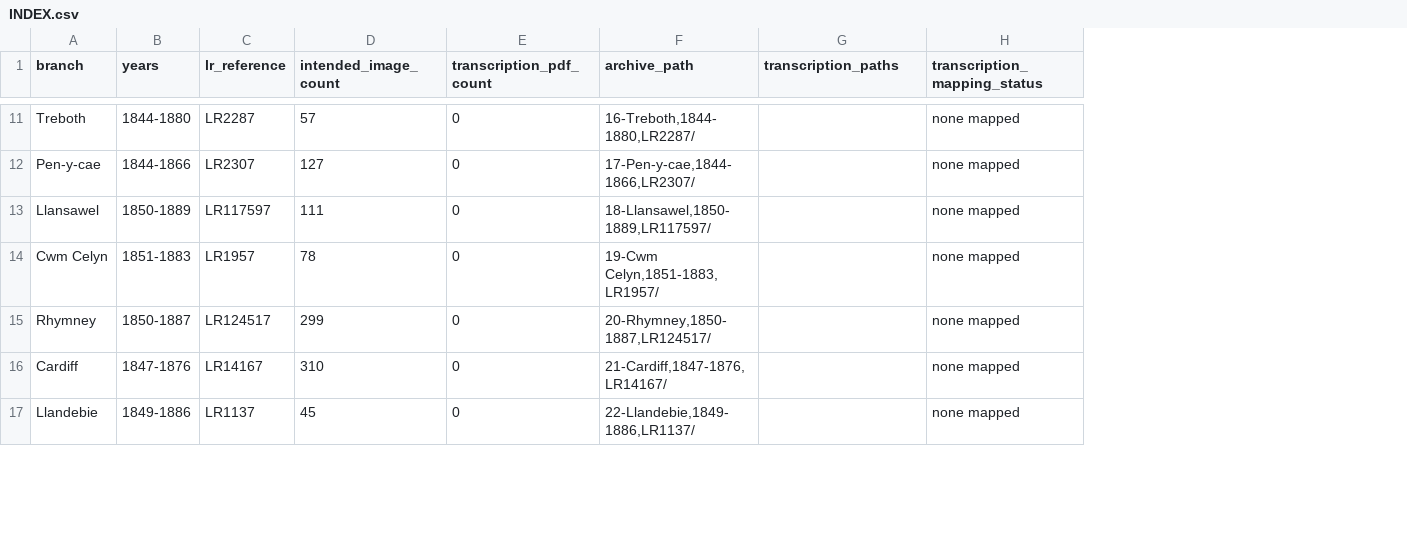
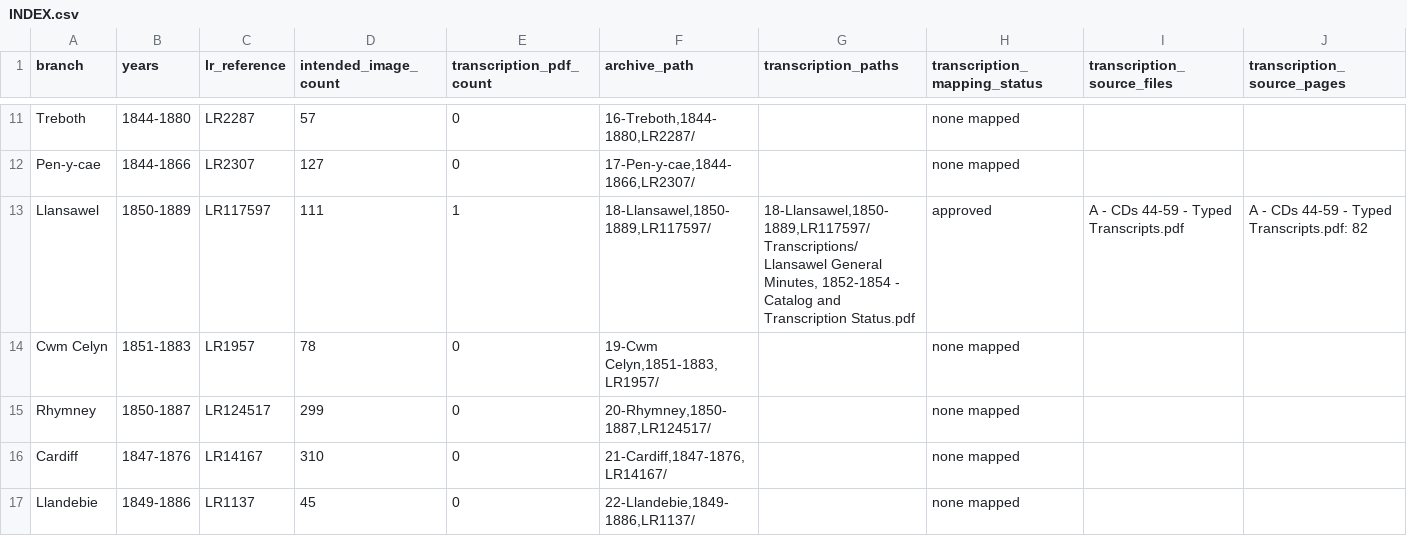
Before and after one commit to utahbug/WelshLDSMembership1800s, a CSV file: outputs/internet-archive-upload-plan/INDEX.csv, drawn as a sheet; only a part is shown, gaps mark what is left out; the diff covers the shown part only; the diff names each change by its address in the sheet, - before the commit and + after, or states it on an @@ line.

Commit message:
Complete Internet Archive membership collection

```diff
--- a/outputs/internet-archive-upload-plan/INDEX.csv
+++ b/outputs/internet-archive-upload-plan/INDEX.csv
+column I (transcription_source_files), row 13: A - CDs 44-59 - Typed Transcripts.pdf
+column J (transcription_source_pages), row 13: A - CDs 44-59 - Typed Transcripts.pdf: 82
-E13 (transcription_pdf_count): 0
+E13 (transcription_pdf_count): 1
-G13 (transcription_paths): (empty)
+G13 (transcription_paths): 18-Llansawel,1850-1889,LR117597/Transcriptions/Llansawel General Minutes, 1852-1854 - Catalog and Transcription Status.pdf
-H13 (transcription_mapping_status): none mapped
+H13 (transcription_mapping_status): approved
```
Also changed, not shown: 10 added rows, 2 removed rows and 19 edited cells elsewhere in this file, outputs/internet-archive-reconciliation/branches.csv, 34 other files.
